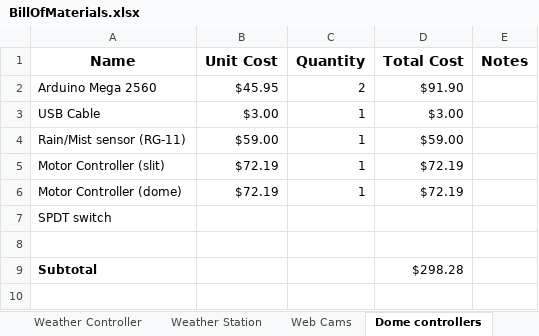
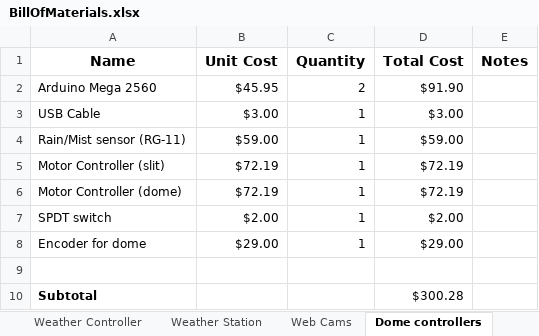
Before and after one commit to jgettys/Ario, an Excel workbook: docs/static/BillOfMaterials.xlsx, sheet Dome controllers, drawn as a sheet; values as stored, in another font and other column widths than the file's, no borders; addresses are those after the commit; the diff names each change by its address in the sheet, - before the commit and + after, or states it on an @@ line.

```diff
--- a/docs/static/BillOfMaterials.xlsx (sheet Dome controllers)
+++ b/docs/static/BillOfMaterials.xlsx (sheet Dome controllers)
-B7 (Unit Cost): (empty)
+B7 (Unit Cost): $2.00
-C7 (Quantity): (empty)
+C7 (Quantity): 1
-D7 (Total Cost): (empty)
+D7 (Total Cost): $2.00
+row 8: Encoder for dome | $29.00 | 1 | $29.00
-D10 (Total Cost): $298.28
+D10 (Total Cost): $300.28
```
Also changed, not shown: sheet Total Costs, sheet Weather Controller, sheet Weather Station, other sheet tabs, formulas that keep their value, 1 other file.
